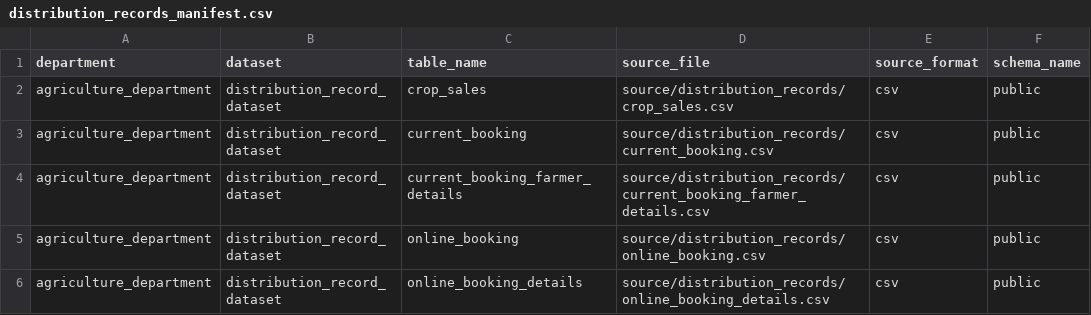
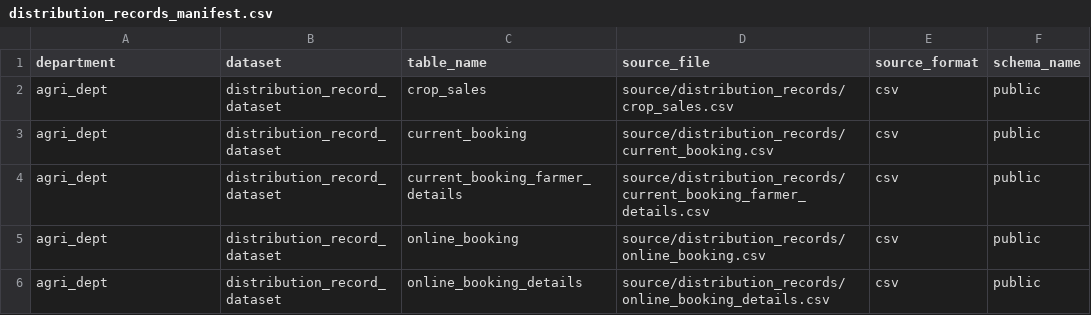
Before and after one commit to Ridhim-SR/MetaData_Registry, a CSV file: data_services/configs/distribution_records_manifest.csv, drawn as a sheet.

Commit message:
refactor: department id shortened to agri_dept
The catalog key, table ids, storage paths and the OpenMetadata service
name all used the full `agriculture_department`; shortened to `agri_dept`
(the parser rejects uppercase ids). The display name stays "Agriculture
Department".

Tracked side:
- catalog.yaml: the department key and its 10 `storage:inputs/...` source
  keys (the uploaded files moved with them)
- pipeline.parse_source()'s parser gate (otherwise the agriculture parser
  would never fire again)
- agriculture preprocessors/registry.py (`department = ...`, what the
  committed manifests are generated from) + the 3 manifests
- README, and the id in test_agriculture_parser / test_field_mapping

Local side (gitignored, not part of this commit, documented in
progress.md): byte-level replace across storage/ (202 files, raw/source
archives excluded -- their sha256 must keep matching runs.csv), folder
renames, then `sync --department agri_dept` published all 9 tables under
a new `agri_dept` service and the old `agriculture_department` service was
hard-deleted. 425 tests pass.

```diff
--- a/data_services/configs/distribution_records_manifest.csv
+++ b/data_services/configs/distribution_records_manifest.csv
@@ -1,6 +1,6 @@
 department,dataset,table_name,source_file,source_format,schema_name
-agriculture_department,distribution_record_dataset,crop_sales,source/distribution_records/crop_sales.csv,csv,public
-agriculture_department,distribution_record_dataset,current_booking,source/distribution_records/current_booking.csv,csv,public
-agriculture_department,distribution_record_dataset,current_booking_farmer_details,source/distribution_records/current_booking_farmer_details.csv,csv,public
-agriculture_department,distribution_record_dataset,online_booking,source/distribution_records/online_booking.csv,csv,public
-agriculture_department,distribution_record_dataset,online_booking_details,source/distribution_records/online_booking_details.csv,csv,public
+agri_dept,distribution_record_dataset,crop_sales,source/distribution_records/crop_sales.csv,csv,public
+agri_dept,distribution_record_dataset,current_booking,source/distribution_records/current_booking.csv,csv,public
+agri_dept,distribution_record_dataset,current_booking_farmer_details,source/distribution_records/current_booking_farmer_details.csv,csv,public
+agri_dept,distribution_record_dataset,online_booking,source/distribution_records/online_booking.csv,csv,public
+agri_dept,distribution_record_dataset,online_booking_details,source/distribution_records/online_booking_details.csv,csv,public
```
Also changed, not shown: data_services/configs/farmer_registration_master_dataset_manifest.csv, data_services/configs/scheme_physical_financial_progress_dataset_manifest.csv, 6 other files.
